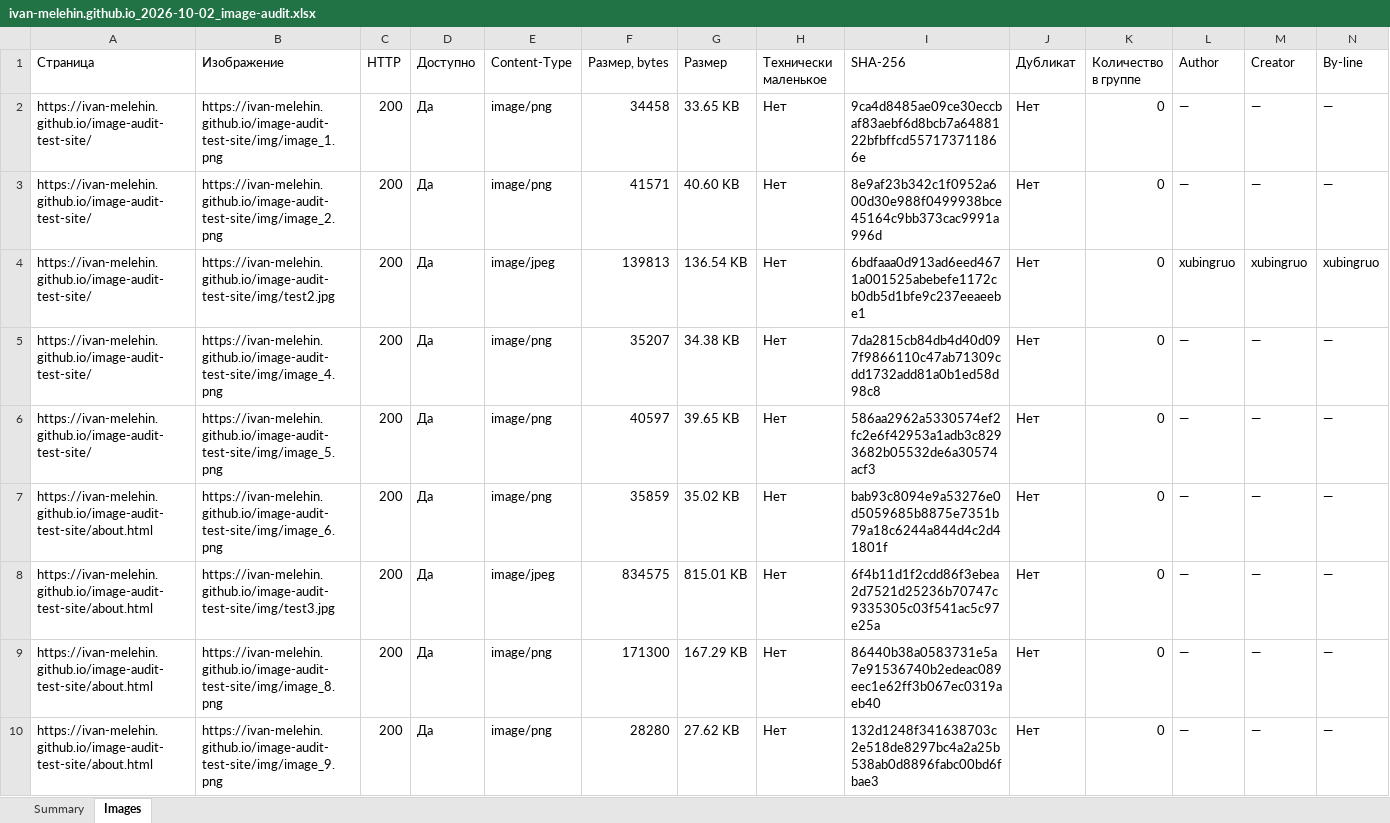
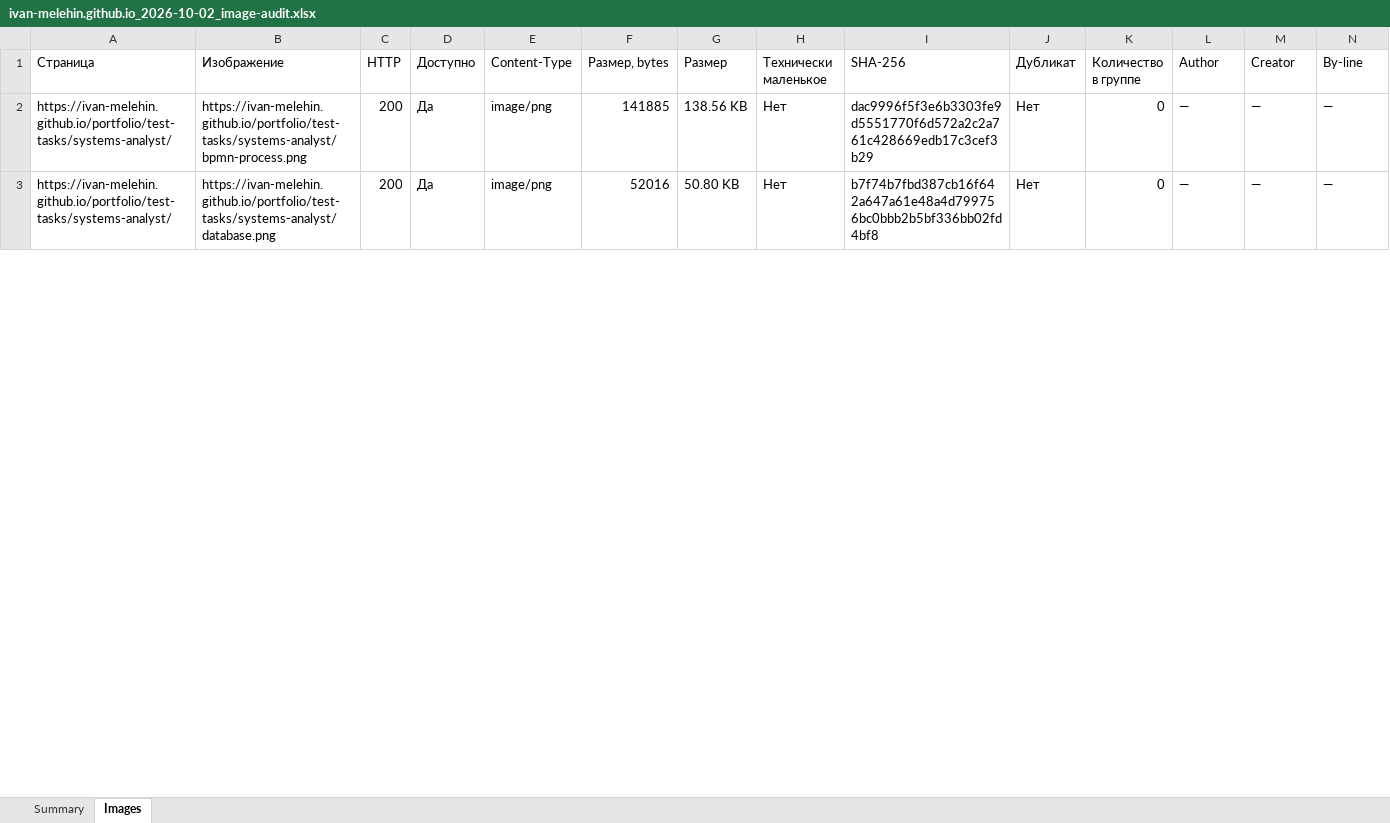
Before and after one commit to ivan-melehin/image-audit, an Excel workbook: Отчёты/ivan-melehin.github.io_2026-10-02_image-audit.xlsx, sheet Images, drawn as a sheet; only a part is shown; values as stored, in another font and other column widths than the file's, no borders; removed rows and columns are numbered as before the commit, all else as after; rows hold the shown columns only; the diff covers the shown part only; the diff names each change by its address in the sheet, - before the commit and + after, or states it on an @@ line.

```diff
--- a/Отчёты/ivan-melehin.github.io_2026-10-02_image-audit.xlsx (sheet Images)
+++ b/Отчёты/ivan-melehin.github.io_2026-10-02_image-audit.xlsx (sheet Images)
-A2 (Страница): https://ivan-melehin.github.io/image-audit-test-site/
+A2 (Страница): https://ivan-melehin.github.io/portfolio/test-tasks/systems-analyst/
-B2 (Изображение): https://ivan-melehin.github.io/image-audit-test-site/img/image_1.png
+B2 (Изображение): https://ivan-melehin.github.io/portfolio/test-tasks/systems-analyst/bpmn-process.png
-F2 (Размер, bytes): 34458
+F2 (Размер, bytes): 141885
-G2 (Размер): 33.65 KB
+G2 (Размер): 138.56 KB
-I2 (SHA-256): 9ca4d8485ae09ce30eccbaf83aebf6d8bcb7a6488122bfbffcd557173711866e
+I2 (SHA-256): dac9996f5f3e6b3303fe9d5551770f6d572a2c2a761c428669edb17c3cef3b29
-row 3: https://ivan-melehin.github.io/image-audit-test-site/ | https://ivan-melehin.github.io/image-audit-test-site/img/image_2.png | 200 | Да | image/png | 41571 | 40.60 KB | Нет | 8e9af23b342c1f0952a600d30e988f0499938bce45164c9bb373cac9991a996d | Нет | 0 | — | — | —
-row 4: https://ivan-melehin.github.io/image-audit-test-site/ | https://ivan-melehin.github.io/image-audit-test-site/img/test2.jpg | 200 | Да | image/jpeg | 139813 | 136.54 KB | Нет | 6bdfaaa0d913ad6eed4671a001525abebefe1172cb0db5d1bfe9c237eeaeebe1 | Нет | 0 | xubingruo | xubingruo | xubingruo
-row 5: https://ivan-melehin.github.io/image-audit-test-site/ | https://ivan-melehin.github.io/image-audit-test-site/img/image_4.png | 200 | Да | image/png | 35207 | 34.38 KB | Нет | 7da2815cb84db4d40d097f9866110c47ab71309cdd1732add81a0b1ed58d98c8 | Нет | 0 | — | — | —
-row 6: https://ivan-melehin.github.io/image-audit-test-site/ | https://ivan-melehin.github.io/image-audit-test-site/img/image_5.png | 200 | Да | image/png | 40597 | 39.65 KB | Нет | 586aa2962a5330574ef2fc2e6f42953a1adb3c8293682b05532de6a30574acf3 | Нет | 0 | — | — | —
-A3 (Страница): https://ivan-melehin.github.io/image-audit-test-site/about.html
+A3 (Страница): https://ivan-melehin.github.io/portfolio/test-tasks/systems-analyst/
-B3 (Изображение): https://ivan-melehin.github.io/image-audit-test-site/img/image_6.png
+B3 (Изображение): https://ivan-melehin.github.io/portfolio/test-tasks/systems-analyst/database.png
-F3 (Размер, bytes): 35859
+F3 (Размер, bytes): 52016
-G3 (Размер): 35.02 KB
+G3 (Размер): 50.80 KB
-I3 (SHA-256): bab93c8094e9a53276e0d5059685b8875e7351b79a18c6244a844d4c2d41801f
+I3 (SHA-256): b7f74b7fbd387cb16f642a647a61e48a4d799756bc0bbb2b5bf336bb02fd4bf8
-row 8: https://ivan-melehin.github.io/image-audit-test-site/about.html | https://ivan-melehin.github.io/image-audit-test-site/img/test3.jpg | 200 | Да | image/jpeg | 834575 | 815.01 KB | Нет | 6f4b11d1f2cdd86f3ebea2d7521d25236b70747c9335305c03f541ac5c97e25a | Нет | 0 | — | — | —
-row 9: https://ivan-melehin.github.io/image-audit-test-site/about.html | https://ivan-melehin.github.io/image-audit-test-site/img/image_8.png | 200 | Да | image/png | 171300 | 167.29 KB | Нет | 86440b38a0583731e5a7e91536740b2edeac089eec1e62ff3b067ec0319aeb40 | Нет | 0 | — | — | —
-row 10: https://ivan-melehin.github.io/image-audit-test-site/about.html | https://ivan-melehin.github.io/image-audit-test-site/img/image_9.png | 200 | Да | image/png | 28280 | 27.62 KB | Нет | 132d1248f341638703c2e518de8297bc4a2a25b538ab0d8896fabc00bd6fbae3 | Нет | 0 | — | — | —
```
Also changed, not shown: 7 removed rows and 5 edited cells elsewhere in this sheet, sheet Summary, 3 other files.
